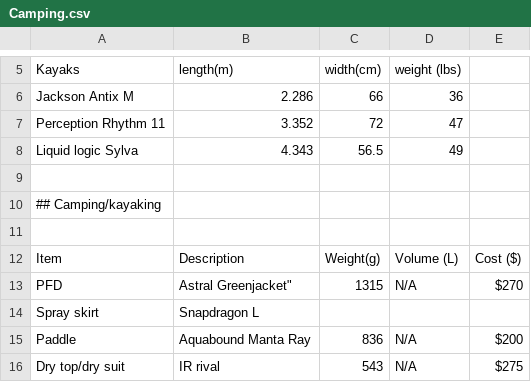
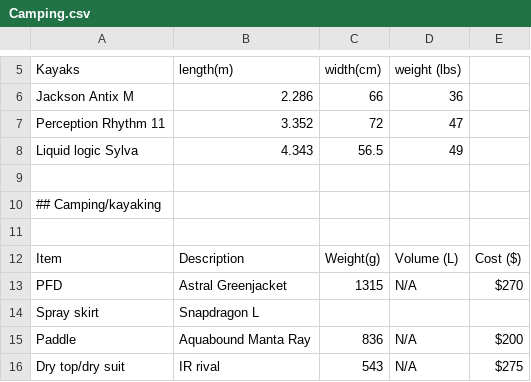
Before and after one commit to Otto-G/Camping-Backpacking, a CSV file: Camping.csv, drawn as a sheet; only a part is shown, gaps mark what is left out.

Commit message:
Bad quote

```diff
--- a/Camping.csv
+++ b/Camping.csv
@@ -12,3 +12,3 @@ Liquid logic Sylva,4.343,56.5,49,
 Item,Description,Weight(g),Volume (L),Cost ($)
-PFD,Astral Greenjacket",1315,N/A,$270
+PFD,Astral Greenjacket,1315,N/A,$270
 Spray skirt,Snapdragon L,,,
```
